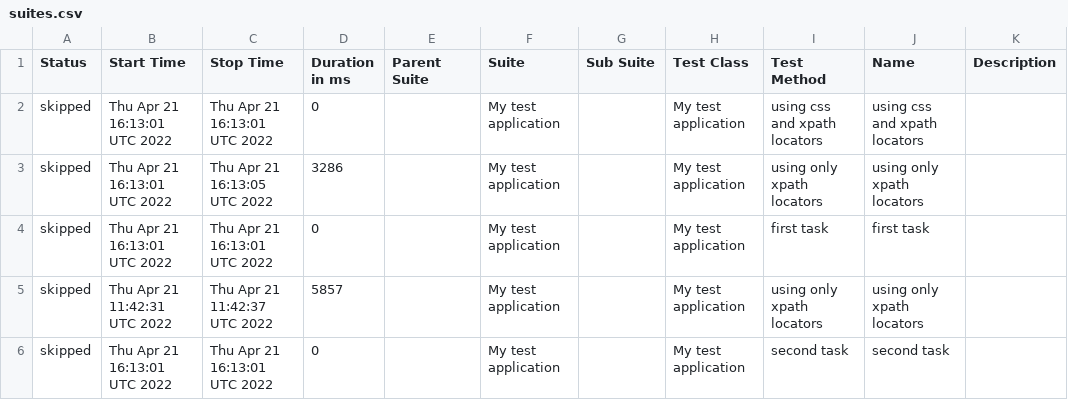
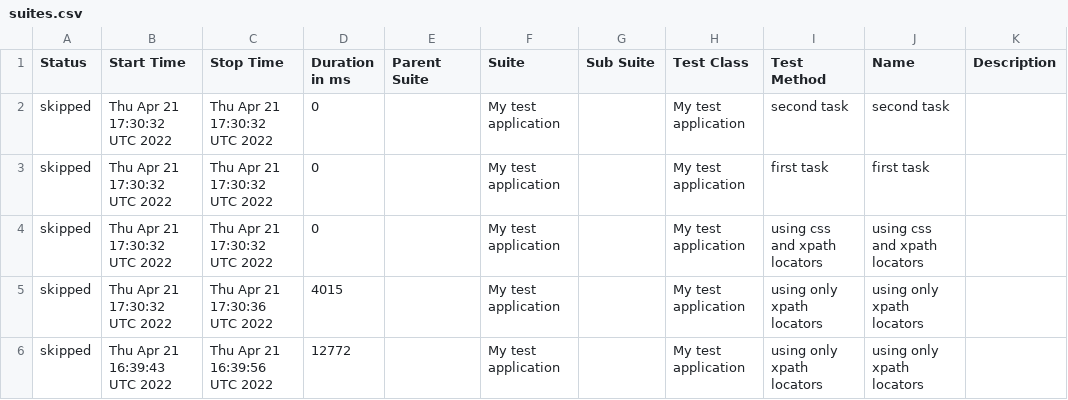
Before and after one commit to zefirlover/QA-test-task, a CSV file: docs/data/suites.csv, drawn as a sheet.

Commit message:
Deploying to gh-pages from @ zefirlover/QA-test-task@78e3cd80cbdfe1b36b82c946c92bb073f9cf1111 🚀

```diff
--- a/docs/data/suites.csv
+++ b/docs/data/suites.csv
@@ -1,6 +1,6 @@
 "Status","Start Time","Stop Time","Duration in ms","Parent Suite","Suite","Sub Suite","Test Class","Test Method","Name","Description"
-"skipped","Thu Apr 21 16:13:01 UTC 2022","Thu Apr 21 16:13:01 UTC 2022","0","","My test application","","My test application","using css and xpath locators","using css and xpath locators",""
-"skipped","Thu Apr 21 16:13:01 UTC 2022","Thu Apr 21 16:13:05 UTC 2022","3286","","My test application","","My test application","using only xpath locators","using only xpath locators",""
-"skipped","Thu Apr 21 16:13:01 UTC 2022","Thu Apr 21 16:13:01 UTC 2022","0","","My test application","","My test application","first task","first task",""
-"skipped","Thu Apr 21 11:42:31 UTC 2022","Thu Apr 21 11:42:37 UTC 2022","5857","","My test application","","My test application","using only xpath locators","using only xpath locators",""
-"skipped","Thu Apr 21 16:13:01 UTC 2022","Thu Apr 21 16:13:01 UTC 2022","0","","My test application","","My test application","second task","second task",""
+"skipped","Thu Apr 21 17:30:32 UTC 2022","Thu Apr 21 17:30:32 UTC 2022","0","","My test application","","My test application","second task","second task",""
+"skipped","Thu Apr 21 17:30:32 UTC 2022","Thu Apr 21 17:30:32 UTC 2022","0","","My test application","","My test application","first task","first task",""
+"skipped","Thu Apr 21 17:30:32 UTC 2022","Thu Apr 21 17:30:32 UTC 2022","0","","My test application","","My test application","using css and xpath locators","using css and xpath locators",""
+"skipped","Thu Apr 21 17:30:32 UTC 2022","Thu Apr 21 17:30:36 UTC 2022","4015","","My test application","","My test application","using only xpath locators","using only xpath locators",""
+"skipped","Thu Apr 21 16:39:43 UTC 2022","Thu Apr 21 16:39:56 UTC 2022","12772","","My test application","","My test application","using only xpath locators","using only xpath locators",""
```
Also changed, not shown: 27 other files.
